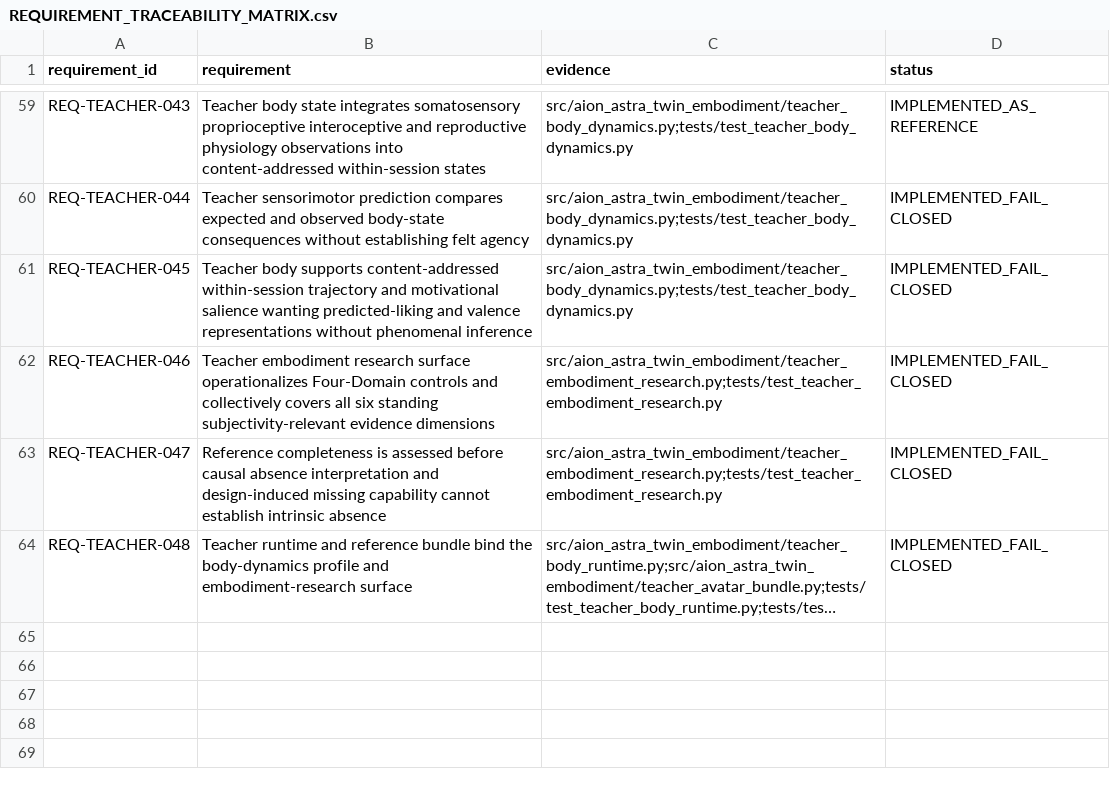
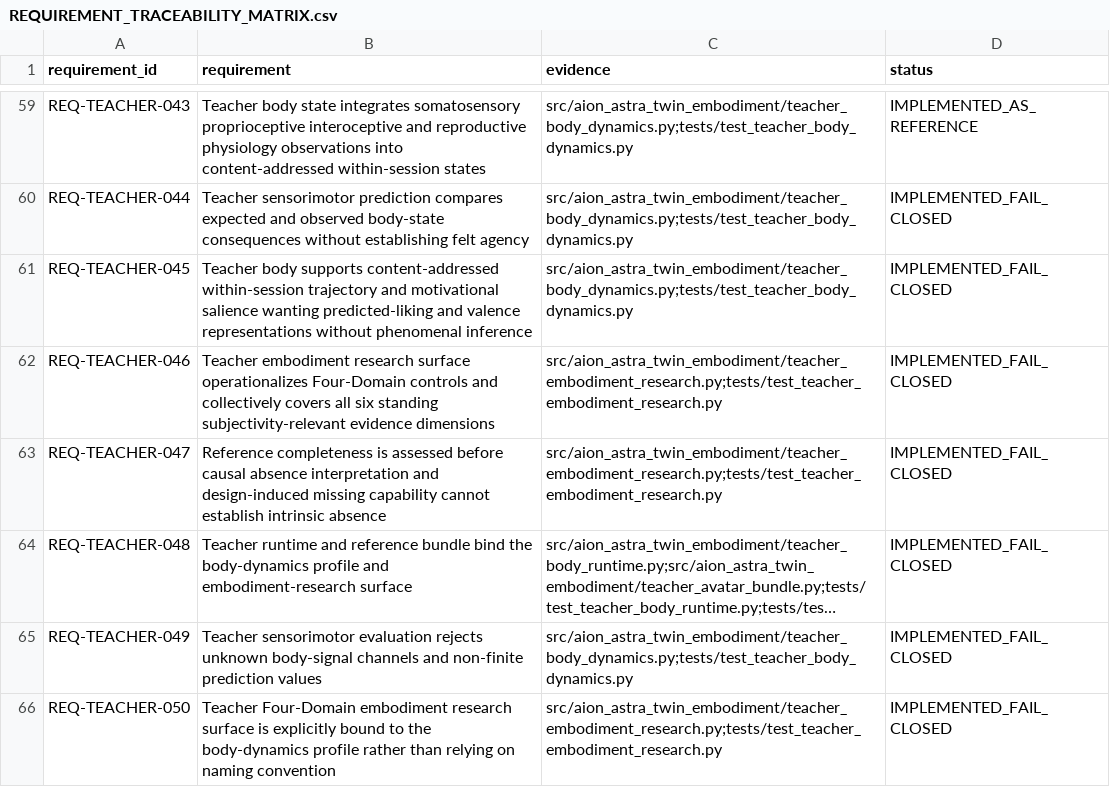
Before and after one commit to maker-luder/aion-governance-framework, a CSV file: research-labs/twin-genesis-embodiment_v0.1.0/qa/REQUIREMENT_TRACEABILITY_MATRIX.csv, drawn as a sheet; only a part is shown, gaps mark what is left out; long unchanged cells end in …; the diff names each change by its address in the sheet, - before the commit and + after, or states it on an @@ line.

Commit message:
docs: trace Teacher dynamics hardening

```diff
--- a/research-labs/twin-genesis-embodiment_v0.1.0/qa/REQUIREMENT_TRACEABILITY_MATRIX.csv
+++ b/research-labs/twin-genesis-embodiment_v0.1.0/qa/REQUIREMENT_TRACEABILITY_MATRIX.csv
+row 65: REQ-TEACHER-049 | Teacher sensorimotor evaluation rejects unknown body-signal channels and non-finite prediction values | src/aion_astra_twin_embodiment/teacher_body_dynamics.py;tests/test_teacher_body_dynamics.py | IMPLEMENTED_FAIL_CLOSED
+row 66: REQ-TEACHER-050 | Teacher Four-Domain embodiment research surface is explicitly bound to the body-dynamics profile rather than relying on naming convention | src/aion_astra_twin_embodiment/teacher_embodiment_research.py;tests/test_teacher_embodiment_research.py | IMPLEMENTED_FAIL_CLOSED
```
